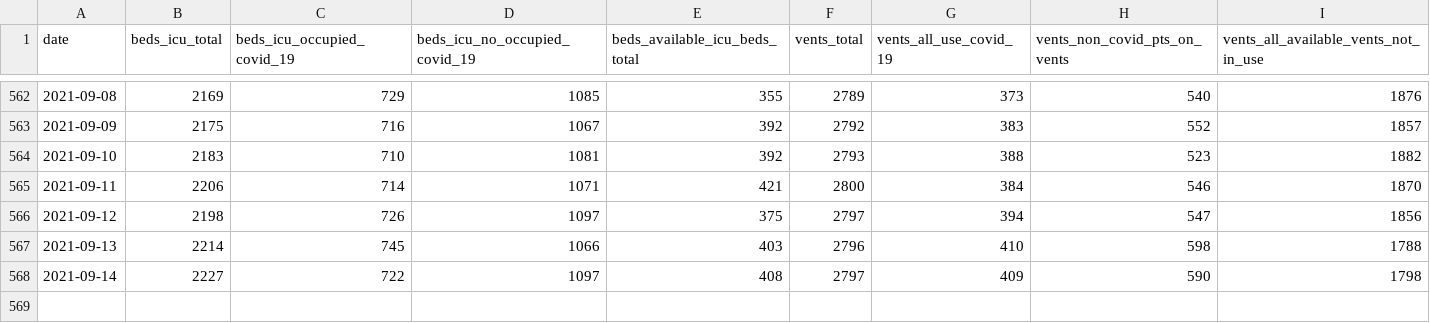
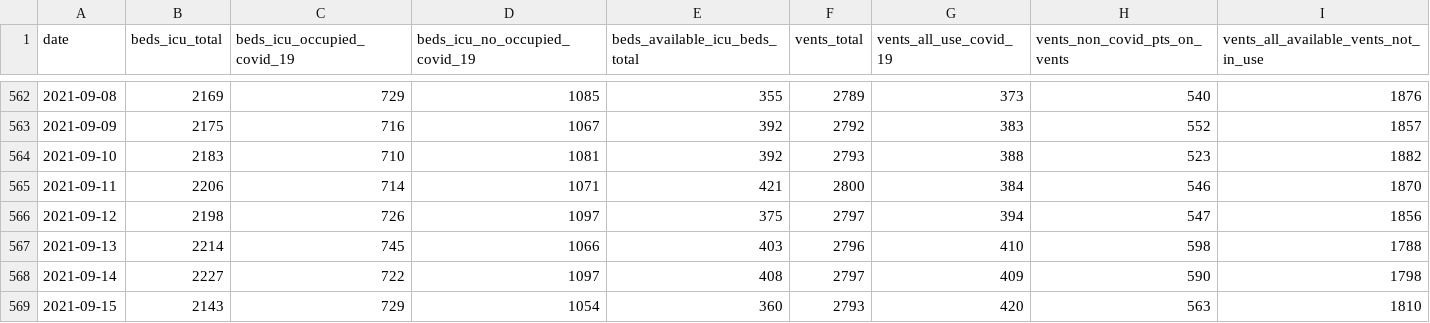
Before and after one commit to ercbk/IndianaCOVID19TrackerData, a CSV file: inst/extdata/beds_vents_complete.csv, drawn as a sheet; only a part is shown, gaps mark what is left out; the diff names each change by its address in the sheet, - before the commit and + after, or states it on an @@ line.

```diff
--- a/inst/extdata/beds_vents_complete.csv
+++ b/inst/extdata/beds_vents_complete.csv
+row 569: 2021-09-15 | 2143 | 729 | 1054 | 360 | 2793 | 420 | 563 | 1810
```
Also changed, not shown: inst/extdata/age_hosp_line.csv, inst/extdata/goog_mob_ind.csv, 23 other files.
